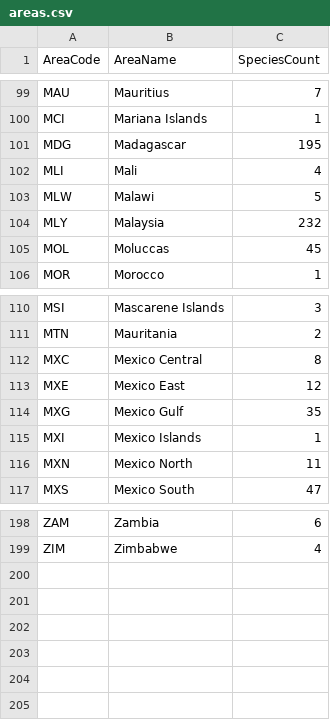
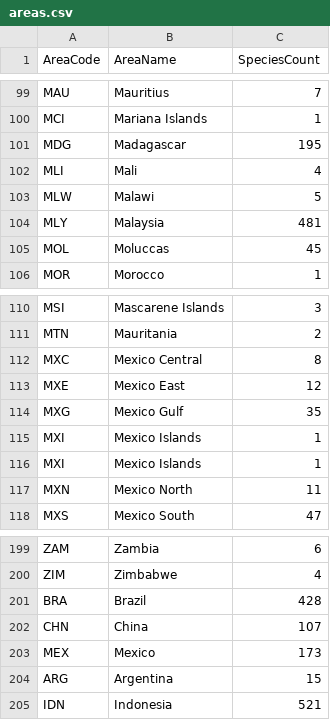
Before and after one commit to kitsuiwebster/palma-project, a CSV file: app/src/assets/data/areas.csv, drawn as a sheet; only a part is shown, gaps mark what is left out.

```diff
--- a/app/src/assets/data/areas.csv
+++ b/app/src/assets/data/areas.csv
@@ -103,3 +103,3 @@ MLI,Mali,4
 MLW,Malawi,5
-MLY,Malaysia,232
+MLY,Malaysia,481
 MOL,Moluccas,45
@@ -114,2 +114,3 @@ MXE,Mexico East,12
 MXG,Mexico Gulf,35
+MXI,Mexico Islands,1
 MXI,Mexico Islands,1
@@ -199 +200,6 @@ ZAM,Zambia,6
 ZIM,Zimbabwe,4
+BRA,Brazil,428
+CHN,China,107
+MEX,Mexico,173
+ARG,Argentina,15
+IDN,Indonesia,521
```
Also changed, not shown: 43 other files.
